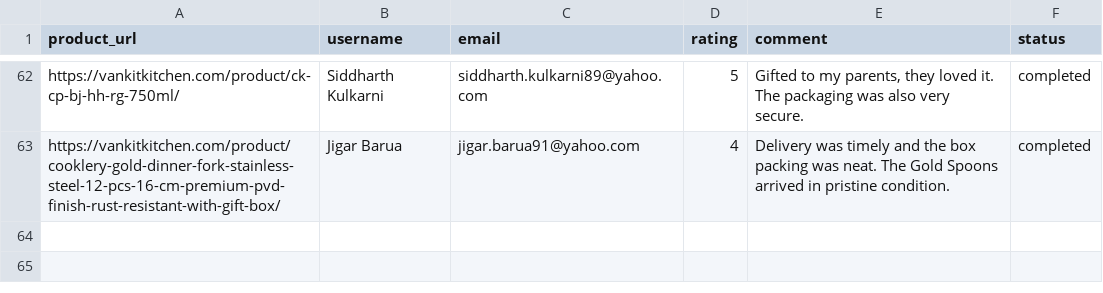
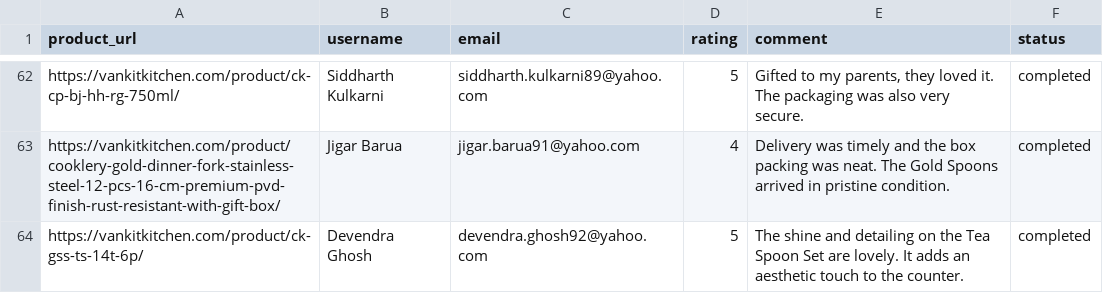
Before and after one commit to ankit1714/website-review, a CSV file: reviews.csv, drawn as a sheet; only a part is shown, gaps mark what is left out.

```diff
--- a/reviews.csv
+++ b/reviews.csv
@@ -63 +63,2 @@ https://vankitkitchen.com/product/ck-cp-bj-hh-rg-750ml/,Siddharth Kulkarni,siddh
 https://vankitkitchen.com/product/cooklery-gold-dinner-fork-stainless-steel-12-pcs-16-cm-premium-pvd-finish-rust-resistant-with-gift-box/,Jigar Barua,jigar.barua91@yahoo.com,4,Delivery was timely and the box packing was neat. The Gold Spoons arrived in pristine condition.,completed
+https://vankitkitchen.com/product/ck-gss-ts-14t-6p/,Devendra Ghosh,devendra.ghosh92@yahoo.com,5,The shine and detailing on the Tea Spoon Set are lovely. It adds an aesthetic touch to the counter.,completed
```
